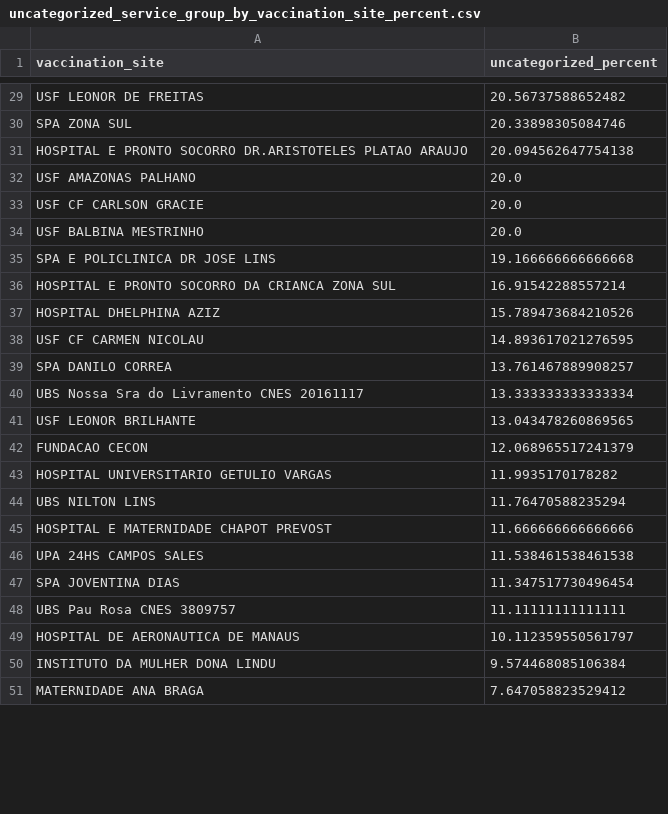
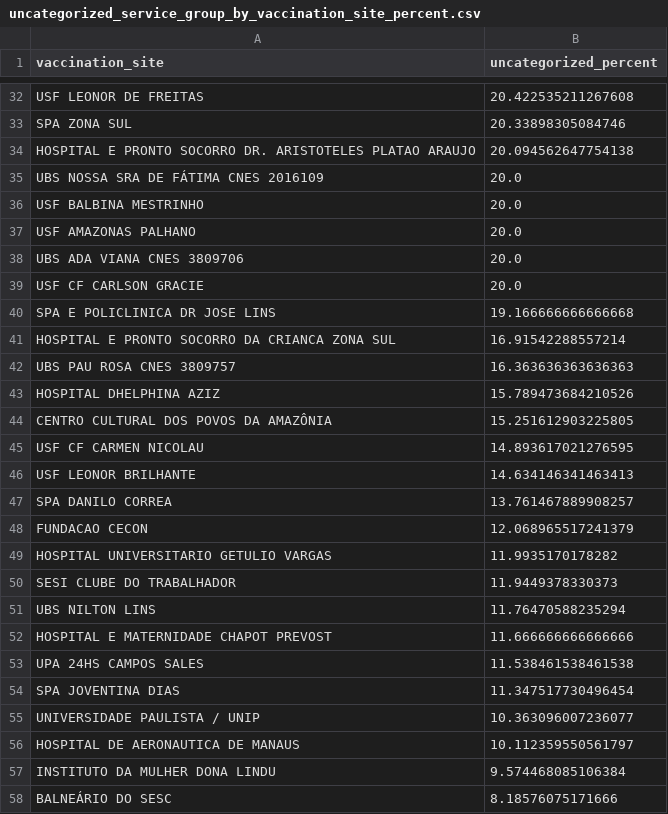
Before and after one commit to CodeForManaus/vacina-manaus-backend, a CSV file: analytics/uncategorized_service_group_by_vaccination_site_percent.csv, drawn as a sheet; only a part is shown, gaps mark what is left out; removed rows and columns are numbered as before the commit, all else as after; the diff covers the shown part only; the diff names each change by its address in the sheet, - before the commit and + after, or states it on an @@ line.

```diff
--- a/analytics/uncategorized_service_group_by_vaccination_site_percent.csv
+++ b/analytics/uncategorized_service_group_by_vaccination_site_percent.csv
-B32 (uncategorized_percent): 20.56737588652482
+B32 (uncategorized_percent): 20.422535211267608
-A34 (vaccination_site): …PRONTO SOCORRO DR.ARISTOTELES PLATAO ARAUJO
+A34 (vaccination_site): …PRONTO SOCORRO DR. ARISTOTELES PLATAO ARAUJO
+row 35: UBS NOSSA SRA DE FÁTIMA CNES 2016109 | 20.0
@@ row 34 moved to row 36: USF BALBINA MESTRINHO @@
+row 38: UBS ADA VIANA CNES 3809706 | 20.0
+row 42: UBS PAU ROSA CNES 3809757 | 16.363636363636363
+row 44: CENTRO CULTURAL DOS POVOS DA AMAZÔNIA | 15.251612903225805
+row 46: USF LEONOR BRILHANTE | 14.634146341463413
-row 40: UBS Nossa Sra do Livramento CNES 20161117 | 13.333333333333334
-row 41: USF LEONOR BRILHANTE | 13.043478260869565
+row 50: SESI CLUBE DO TRABALHADOR | 11.9449378330373
-row 48: UBS Pau Rosa CNES 3809757 | 11.11111111111111
+row 55: UNIVERSIDADE PAULISTA / UNIP | 10.363096007236077
-row 51: MATERNIDADE ANA BRAGA | 7.647058823529412
+row 58: BALNEÁRIO DO SESC | 8.18576075171666
```
Also changed, not shown: 13 added rows, 10 removed rows and 7 edited cells elsewhere in this file, analytics/service_group_count.csv, analytics/uncategorized_service_group_by_vaccination_site_full_data.csv, 17 other files.
